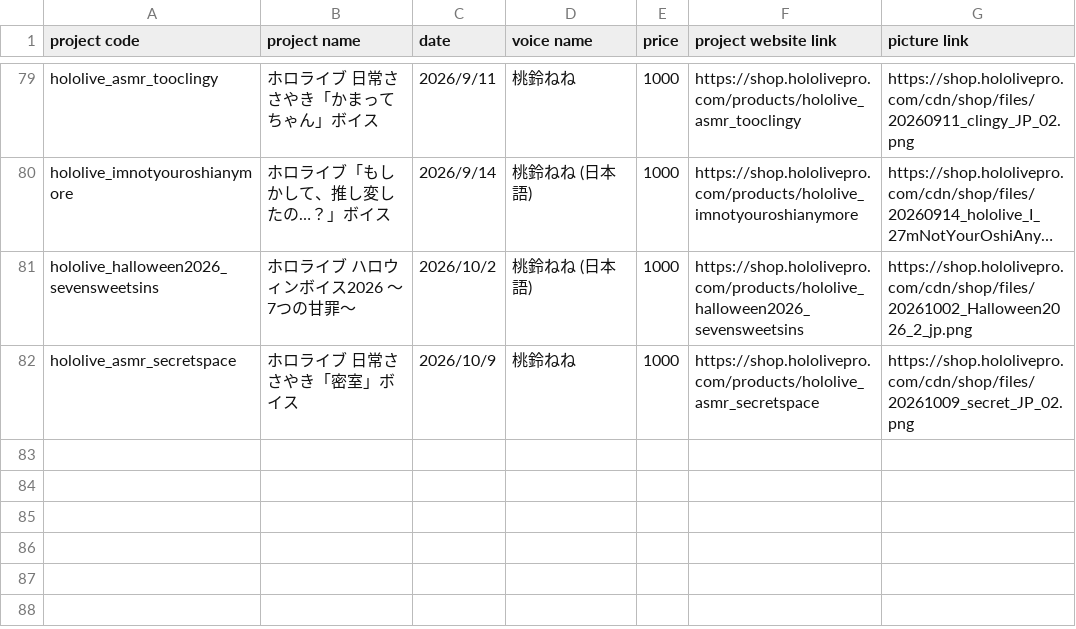
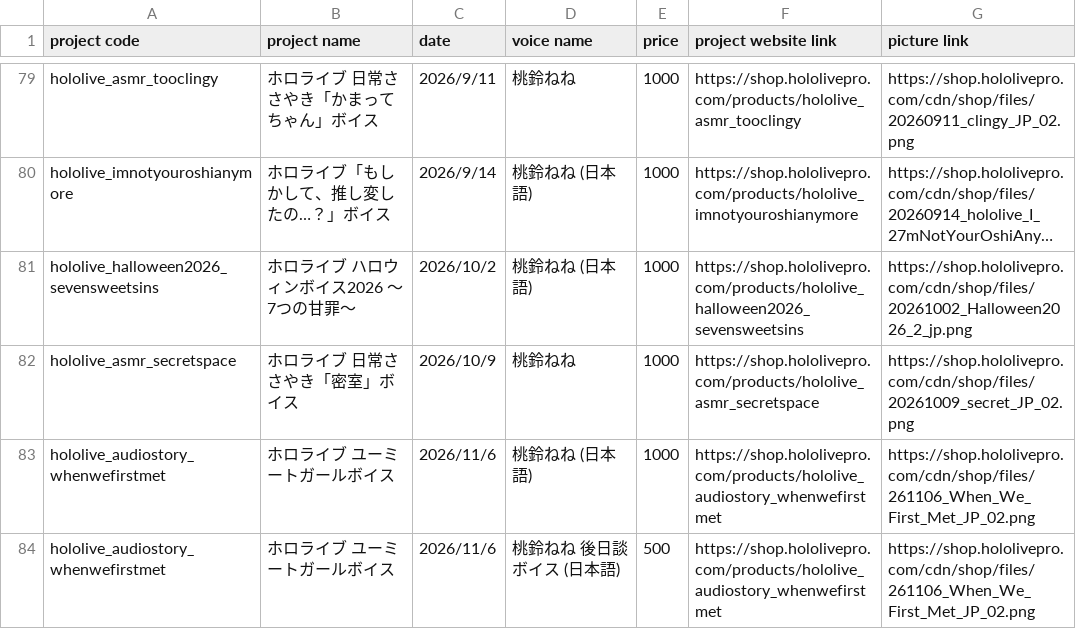
Before and after one commit to stu43005/nekko-ledger, a CSV file: data/voice.csv, drawn as a sheet; only a part is shown, gaps mark what is left out; long unchanged cells end in …; the diff names each change by its address in the sheet, - before the commit and + after, or states it on an @@ line.

```diff
--- a/data/voice.csv
+++ b/data/voice.csv
+row 83: hololive_audiostory_whenwefirstmet | ホロライブ ユーミートガールボイス | 2026/11/6 | 桃鈴ねね (日本語) | 1000 | https://shop.hololivepro.com/products/hololive_audiostory_whenwefirstmet | https://shop.hololivepro.com/cdn/shop/files/261106_When_We_First_Met_JP_02.png
+row 84: hololive_audiostory_whenwefirstmet | ホロライブ ユーミートガールボイス | 2026/11/6 | 桃鈴ねね 後日談ボイス (日本語) | 500 | https://shop.hololivepro.com/products/hololive_audiostory_whenwefirstmet | https://shop.hololivepro.com/cdn/shop/files/261106_When_We_First_Met_JP_02.png
```
Also changed, not shown: data/updates.csv, 1 other file.
